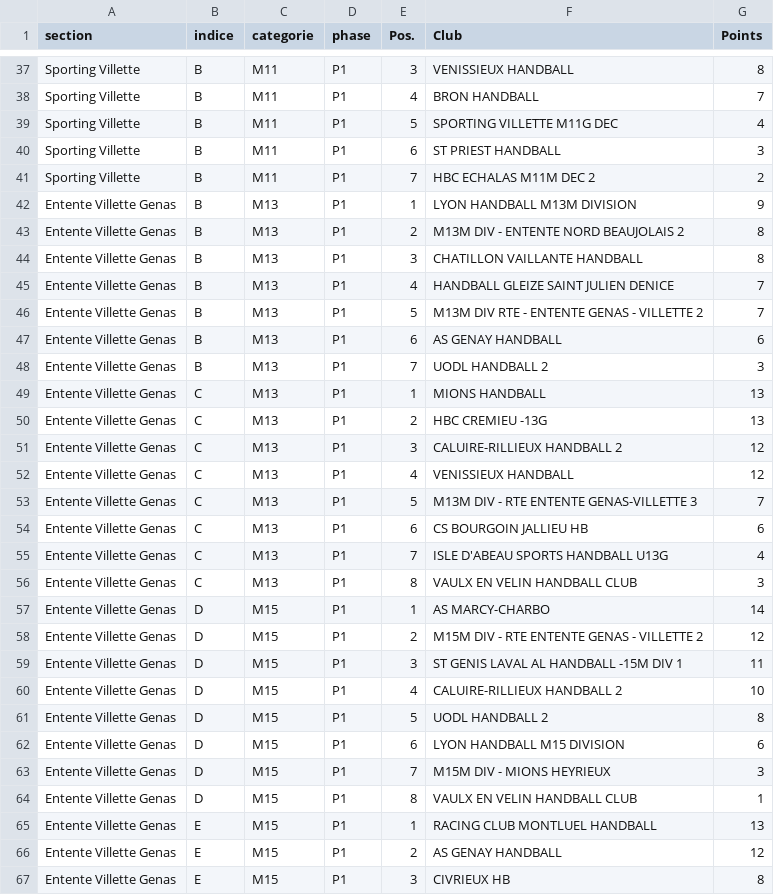
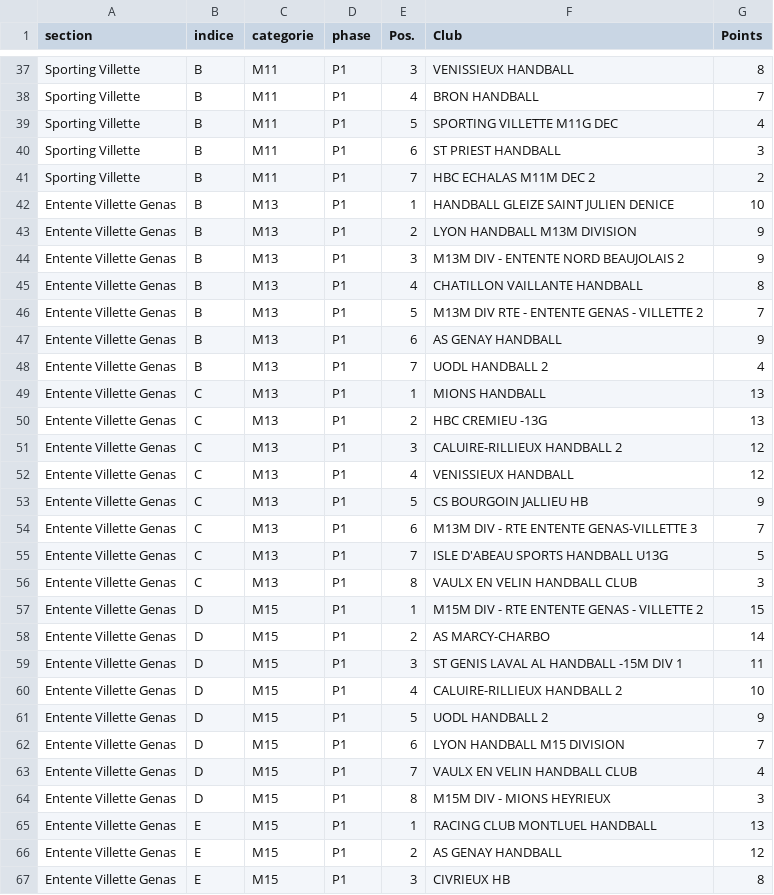
Before and after one commit to sportingvillette/competitions, a CSV file: data/classements_club.csv, drawn as a sheet; only a part is shown, gaps mark what is left out; the diff covers the shown part only.

```diff
--- a/data/classements_club.csv
+++ b/data/classements_club.csv
@@ -41,9 +41,9 @@ Sporting Villette,B,M11,P1,6,ST PRIEST HANDBALL,3
 Sporting Villette,B,M11,P1,7,HBC ECHALAS M11M DEC 2,2
-Entente Villette Genas,B,M13,P1,1,LYON HANDBALL M13M DIVISION,9
-Entente Villette Genas,B,M13,P1,2,M13M DIV - ENTENTE NORD BEAUJOLAIS 2,8
-Entente Villette Genas,B,M13,P1,3,CHATILLON VAILLANTE HANDBALL,8
-Entente Villette Genas,B,M13,P1,4,HANDBALL GLEIZE SAINT JULIEN DENICE,7
+Entente Villette Genas,B,M13,P1,1,HANDBALL GLEIZE SAINT JULIEN DENICE,10
+Entente Villette Genas,B,M13,P1,2,LYON HANDBALL M13M DIVISION,9
+Entente Villette Genas,B,M13,P1,3,M13M DIV - ENTENTE NORD BEAUJOLAIS 2,9
+Entente Villette Genas,B,M13,P1,4,CHATILLON VAILLANTE HANDBALL,8
 Entente Villette Genas,B,M13,P1,5,M13M DIV RTE - ENTENTE GENAS - VILLETTE 2,7
-Entente Villette Genas,B,M13,P1,6,AS GENAY HANDBALL,6
-Entente Villette Genas,B,M13,P1,7,UODL HANDBALL 2,3
+Entente Villette Genas,B,M13,P1,6,AS GENAY HANDBALL,9
+Entente Villette Genas,B,M13,P1,7,UODL HANDBALL 2,4
 Entente Villette Genas,C,M13,P1,1,MIONS HANDBALL,13
@@ -52,14 +52,14 @@ Entente Villette Genas,C,M13,P1,3,CALUIRE-RILLIEUX HANDBALL 2,12
 Entente Villette Genas,C,M13,P1,4,VENISSIEUX HANDBALL,12
-Entente Villette Genas,C,M13,P1,5,M13M DIV - RTE ENTENTE GENAS-VILLETTE 3,7
-Entente Villette Genas,C,M13,P1,6,CS BOURGOIN JALLIEU HB,6
-Entente Villette Genas,C,M13,P1,7,ISLE D'ABEAU SPORTS HANDBALL U13G,4
+Entente Villette Genas,C,M13,P1,5,CS BOURGOIN JALLIEU HB,9
+Entente Villette Genas,C,M13,P1,6,M13M DIV - RTE ENTENTE GENAS-VILLETTE 3,7
+Entente Villette Genas,C,M13,P1,7,ISLE D'ABEAU SPORTS HANDBALL U13G,5
 Entente Villette Genas,C,M13,P1,8,VAULX EN VELIN HANDBALL CLUB,3
-Entente Villette Genas,D,M15,P1,1,AS MARCY-CHARBO,14
-Entente Villette Genas,D,M15,P1,2,M15M DIV - RTE ENTENTE GENAS - VILLETTE 2,12
+Entente Villette Genas,D,M15,P1,1,M15M DIV - RTE ENTENTE GENAS - VILLETTE 2,15
+Entente Villette Genas,D,M15,P1,2,AS MARCY-CHARBO,14
 Entente Villette Genas,D,M15,P1,3,ST GENIS LAVAL AL HANDBALL -15M DIV 1,11
 Entente Villette Genas,D,M15,P1,4,CALUIRE-RILLIEUX HANDBALL 2,10
-Entente Villette Genas,D,M15,P1,5,UODL HANDBALL 2,8
-Entente Villette Genas,D,M15,P1,6,LYON HANDBALL M15 DIVISION,6
-Entente Villette Genas,D,M15,P1,7,M15M DIV - MIONS HEYRIEUX,3
-Entente Villette Genas,D,M15,P1,8,VAULX EN VELIN HANDBALL CLUB,1
+Entente Villette Genas,D,M15,P1,5,UODL HANDBALL 2,9
+Entente Villette Genas,D,M15,P1,6,LYON HANDBALL M15 DIVISION,7
+Entente Villette Genas,D,M15,P1,7,VAULX EN VELIN HANDBALL CLUB,4
+Entente Villette Genas,D,M15,P1,8,M15M DIV - MIONS HEYRIEUX,3
 Entente Villette Genas,E,M15,P1,1,RACING CLUB MONTLUEL HANDBALL,13
```
Also changed, not shown: 76 edited cells elsewhere in this file, data/calendrier_club.csv, 2 other files.
